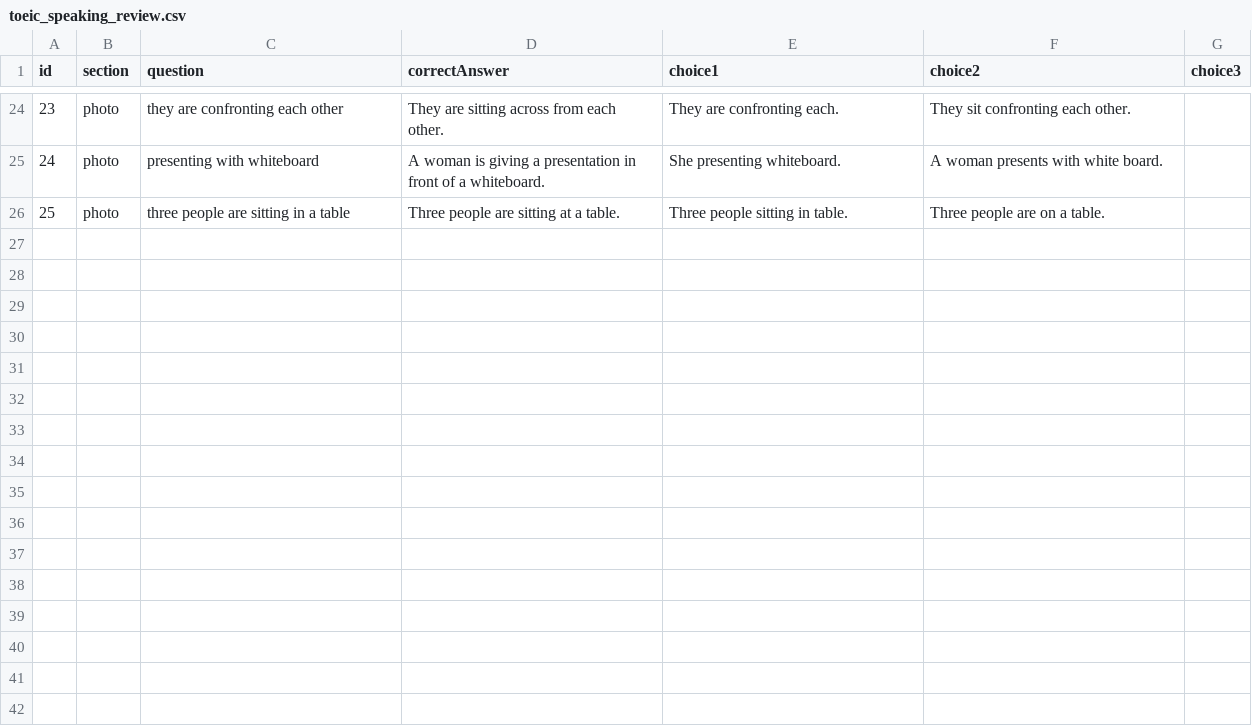
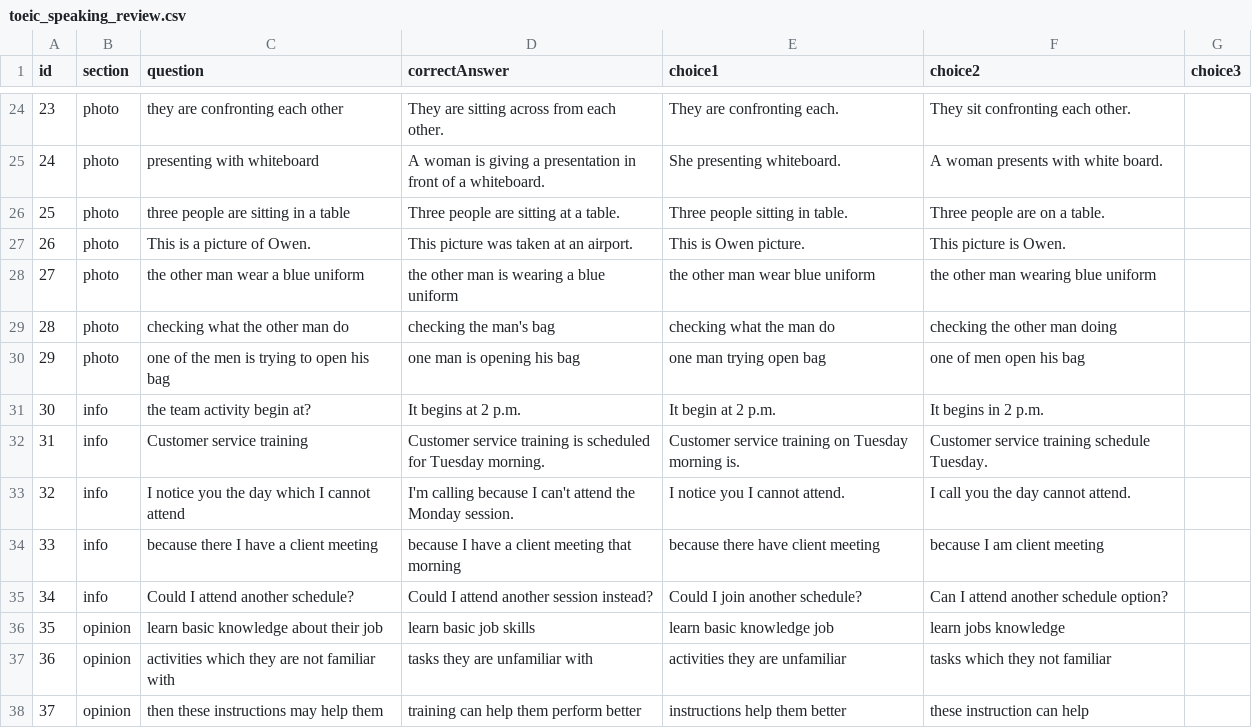
Before and after one commit to m4myx27p86-cyber/vocabulary-quiz, a CSV file: data/speaking_review/toeic_speaking_review.csv, drawn as a sheet; only a part is shown, gaps mark what is left out.

Commit message:
Update toeic_speaking_review.csv

```diff
--- a/data/speaking_review/toeic_speaking_review.csv
+++ b/data/speaking_review/toeic_speaking_review.csv
@@ -26 +26,13 @@ id,section,question,correctAnswer,choice1,choice2,choice3
 25,photo,three people are sitting in a table,Three people are sitting at a table.,Three people sitting in table.,Three people are on a table.
+26,photo,This is a picture of Owen.,This picture was taken at an airport.,This is Owen picture.,This picture is Owen.
+27,photo,the other man wear a blue uniform,the other man is wearing a blue uniform,the other man wear blue uniform,the other man wearing blue uniform
+28,photo,checking what the other man do,checking the man's bag,checking what the man do,checking the other man doing
+29,photo,one of the men is trying to open his bag,one man is opening his bag,one man trying open bag,one of men open his bag
+30,info,the team activity begin at?,It begins at 2 p.m.,It begin at 2 p.m.,It begins in 2 p.m.
+31,info,Customer service training,Customer service training is scheduled for Tuesday morning.,Customer service training on Tuesday morning is.,Customer service training schedule Tuesday.
+32,info,I notice you the day which I cannot attend,I'm calling because I can't attend the Monday session.,I notice you I cannot attend.,I call you the day cannot attend.
+33,info,because there I have a client meeting,because I have a client meeting that morning,because there have client meeting,because I am client meeting
+34,info,Could I attend another schedule?,Could I attend another session instead?,Could I join another schedule?,Can I attend another schedule option?
+35,opinion,learn basic knowledge about their job,learn basic job skills,learn basic knowledge job,learn jobs knowledge
+36,opinion,activities which they are not familiar with,tasks they are unfamiliar with,activities they are unfamiliar,tasks which they not familiar
+37,opinion,then these instructions may help them,training can help them perform better,instructions help them better,these instruction can help
```
